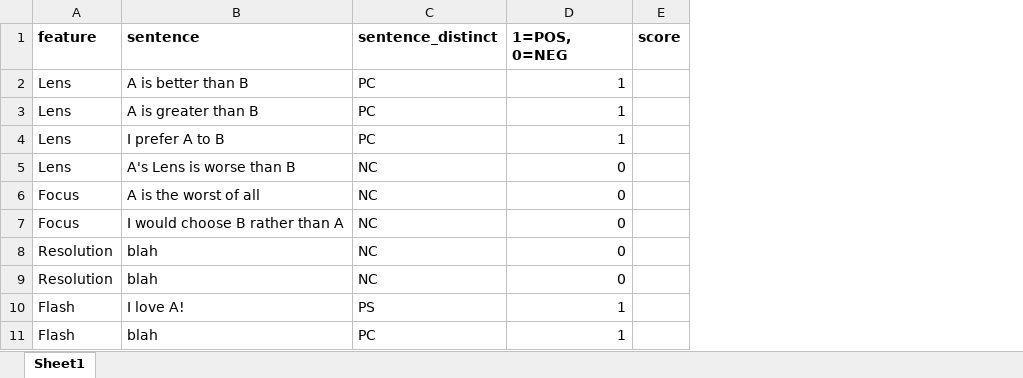
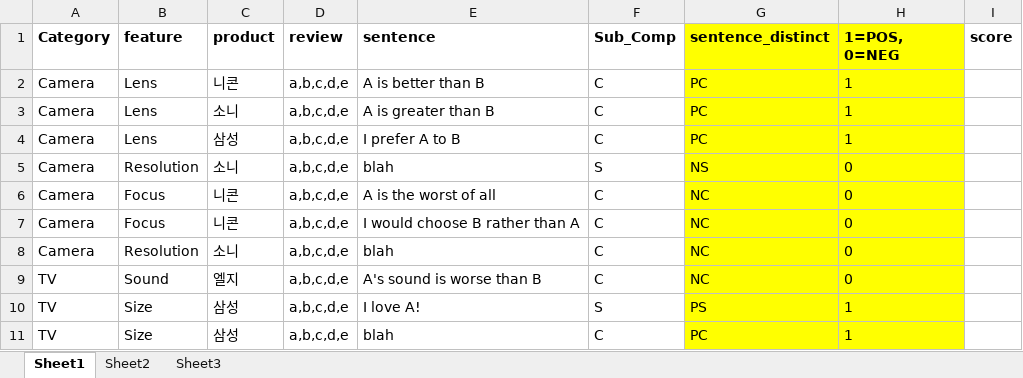
Before and after one commit to DHK810/Multicamp, an Excel workbook: project/VOC/추후데이터저장샘플.xlsx, sheet Sheet1, drawn as a sheet; values as stored, in another font and other column widths than the file's, no borders; removed rows and columns are numbered as before the commit, all else as after; the diff names each change by its address in the sheet, - before the commit and + after, or states it on an @@ line.

```diff
--- a/project/VOC/추후데이터저장샘플.xlsx (sheet Sheet1)
+++ b/project/VOC/추후데이터저장샘플.xlsx (sheet Sheet1)
+sheet tab: Sheet2
+sheet tab: Sheet3
+column A (Category), rows 2-4: all Camera; rows 6-11: Camera | Camera | Camera | TV | TV | TV
+column C (product), rows 2-4: 니콘 | 소니 | 삼성; rows 6-11: 니콘 | 니콘 | 소니 | 엘지 | 삼성 | 삼성
+column D (review), rows 2-4: all a,b,c,d,e; rows 6-11: all a,b,c,d,e
+column F (Sub_Comp), rows 2-4: all C; rows 6-11: C | C | C | C | S | C
-G1:H4 fill: none
+G1:H4 fill: #FFFF00
-H2:H4 alignment: right
+H2:H4 alignment: left
-row 5: Lens | A's Lens is worse than B | NC | 0
+row 5: Camera | Resolution | 소니 | a,b,c,d,e | blah | S | NS | 0
-G6:H11 fill: none
+G6:H11 fill: #FFFF00
-H6:H11 alignment: right
+H6:H11 alignment: left
-B9 (feature): Resolution
+B9 (feature): Sound
-E9 (sentence): blah
+E9 (sentence): A's sound is worse than B
-B10:B11 (feature): Flash
+B10:B11 (feature): Size
```
Also changed, not shown: 학습내용_멀티캠퍼스(2019.05.27~).xlsx, 18 other files.
